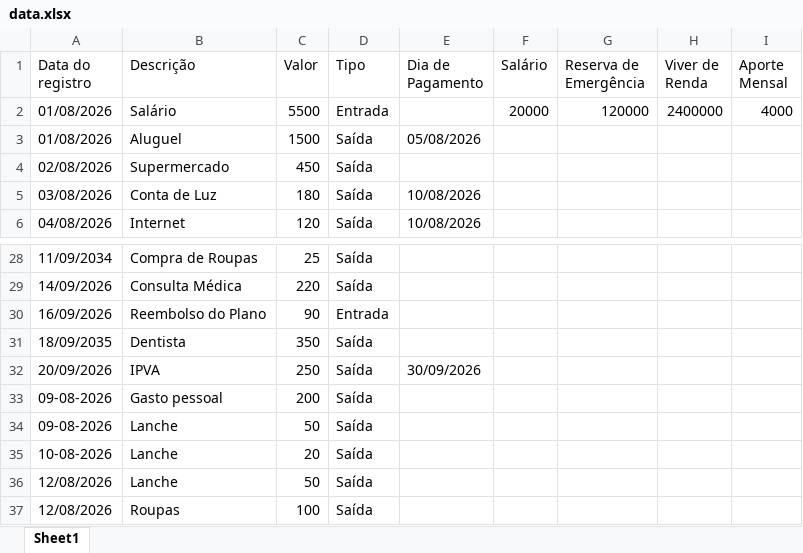
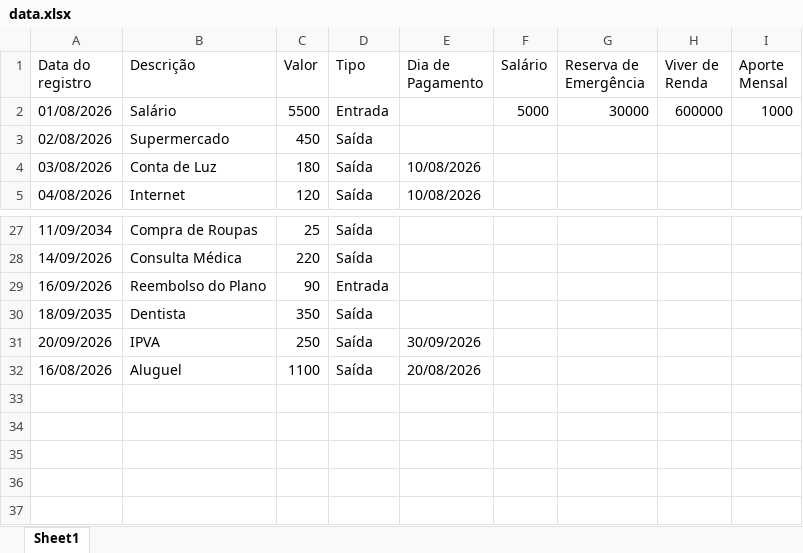
Before and after one commit to ArthurF199/Projeto-FinancIA, an Excel workbook: data.xlsx, sheet Sheet1, drawn as a sheet; only a part is shown, gaps mark what is left out; values as stored, in another font and other column widths than the file's, no borders; removed rows and columns are numbered as before the commit, all else as after; the diff names each change by its address in the sheet, - before the commit and + after, or states it on an @@ line.

```diff
--- a/data.xlsx (sheet Sheet1)
+++ b/data.xlsx (sheet Sheet1)
-F2 (Salário): 20000
+F2 (Salário): 5000
-G2 (Reserva de Emergência): 120000
+G2 (Reserva de Emergência): 30000
-H2 (Viver de Renda): 2400000
+H2 (Viver de Renda): 600000
-I2 (Aporte Mensal): 4000
+I2 (Aporte Mensal): 1000
-row 3: 01/08/2026 | Aluguel | 1500 | Saída | 05/08/2026
-row 33: 09-08-2026 | Gasto pessoal | 200 | Saída
-row 34: 09-08-2026 | Lanche | 50 | Saída
-row 35: 10-08-2026 | Lanche | 20 | Saída
-row 36: 12/08/2026 | Lanche | 50 | Saída
-row 37: 12/08/2026 | Roupas | 100 | Saída
+row 32: 16/08/2026 | Aluguel | 1100 | Saída | 20/08/2026
```
Also changed, not shown: 2 other files.
